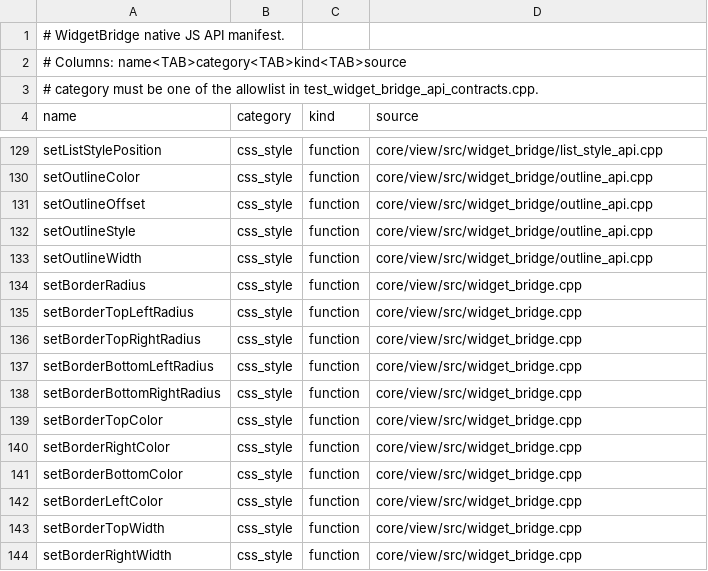
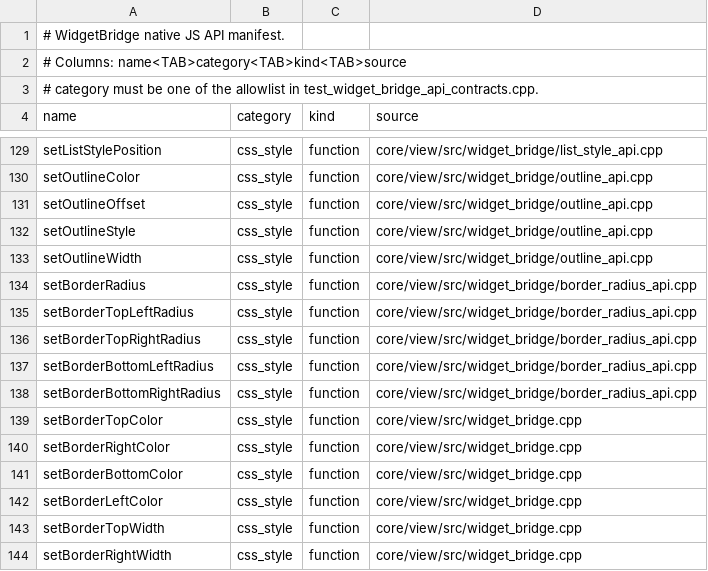
Before and after one commit to matthewfudge/pulp, a TSV file: core/view/src/widget_bridge_api_manifest.tsv, drawn as a sheet; only a part is shown, gaps mark what is left out.

Commit message:
refactor: split WidgetBridge border radius registrar (#3640)
Move the border-radius and per-corner border-radius JS registrations out
of widget_bridge.cpp into a dedicated WidgetBridge registrar. Keep the
registration order and manifest coverage aligned with the existing
border-box and outline split.

Version-Bump: sdk=skip reason="mechanical internal registrar split; no SDK or behavior change"
Compat-Update: skip prefix=canvas2d reason="mechanical WidgetBridge registrar split; no compat surface change"
Compat-Update: skip prefix=css reason="mechanical WidgetBridge registrar split; no compat surface change"
Compat-Update: skip prefix=html reason="mechanical WidgetBridge registrar split; no compat surface change"
Compat-Update: skip prefix=imports reason="mechanical WidgetBridge registrar split; no compat surface change"
Compat-Update: skip prefix=react reason="mechanical WidgetBridge registrar split; no compat surface change"
Compat-Update: skip prefix=rn reason="mechanical WidgetBridge registrar split; no compat surface change"
Compat-Update: skip prefix=yoga reason="mechanical WidgetBridge registrar split; no compat surface change"

```diff
--- a/core/view/src/widget_bridge_api_manifest.tsv
+++ b/core/view/src/widget_bridge_api_manifest.tsv
@@ -133,7 +133,7 @@ setOutlineStyle	css_style	function	core/view/src/widget_bridge/outline_api.cpp
 setOutlineWidth	css_style	function	core/view/src/widget_bridge/outline_api.cpp
-setBorderRadius	css_style	function	core/view/src/widget_bridge.cpp
-setBorderTopLeftRadius	css_style	function	core/view/src/widget_bridge.cpp
-setBorderTopRightRadius	css_style	function	core/view/src/widget_bridge.cpp
-setBorderBottomLeftRadius	css_style	function	core/view/src/widget_bridge.cpp
-setBorderBottomRightRadius	css_style	function	core/view/src/widget_bridge.cpp
+setBorderRadius	css_style	function	core/view/src/widget_bridge/border_radius_api.cpp
+setBorderTopLeftRadius	css_style	function	core/view/src/widget_bridge/border_radius_api.cpp
+setBorderTopRightRadius	css_style	function	core/view/src/widget_bridge/border_radius_api.cpp
+setBorderBottomLeftRadius	css_style	function	core/view/src/widget_bridge/border_radius_api.cpp
+setBorderBottomRightRadius	css_style	function	core/view/src/widget_bridge/border_radius_api.cpp
 setBorderTopColor	css_style	function	core/view/src/widget_bridge.cpp
```
Also changed, not shown: 4 other files.
